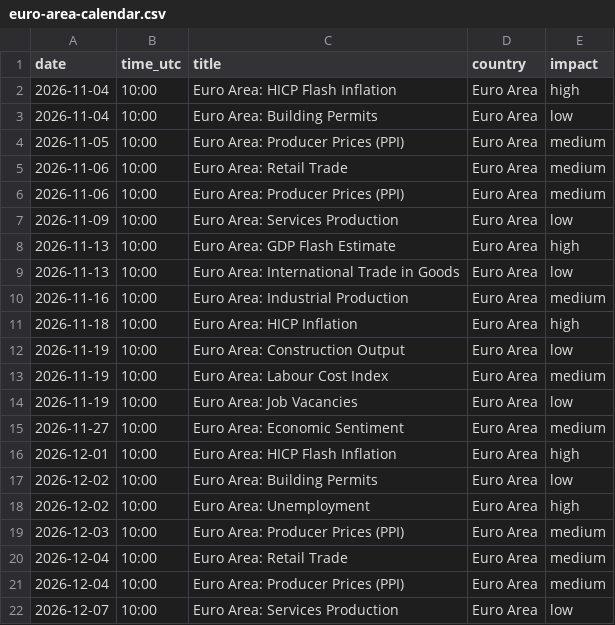
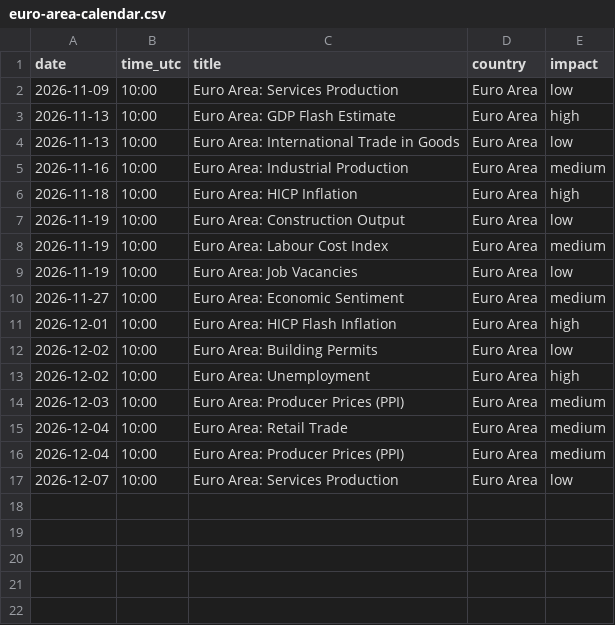
Before and after one commit to Economicium-stack/economicium-open-data, a CSV file: data/euro-area-calendar.csv, drawn as a sheet.

```diff
--- a/data/euro-area-calendar.csv
+++ b/data/euro-area-calendar.csv
@@ -1,7 +1,2 @@
 date,time_utc,title,country,impact
-2026-11-04,10:00,Euro Area: HICP Flash Inflation,Euro Area,high
-2026-11-04,10:00,Euro Area: Building Permits,Euro Area,low
-2026-11-05,10:00,Euro Area: Producer Prices (PPI),Euro Area,medium
-2026-11-06,10:00,Euro Area: Retail Trade,Euro Area,medium
-2026-11-06,10:00,Euro Area: Producer Prices (PPI),Euro Area,medium
 2026-11-09,10:00,Euro Area: Services Production,Euro Area,low
```
Also changed, not shown: data/earnings-date-estimates.csv, data/economic-calendar.csv, 1 other file.
